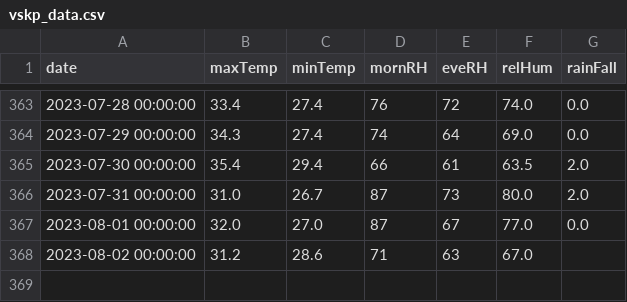
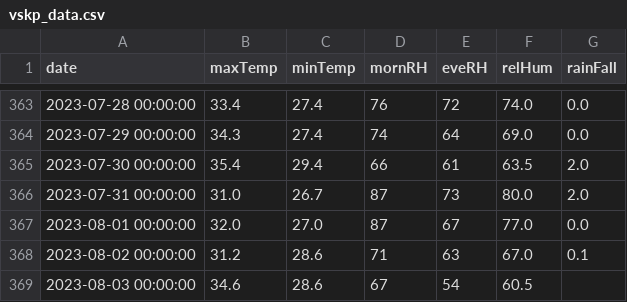
Before and after one commit to kaustuvchatterjee/vskp, a CSV file: vskp_data.csv, drawn as a sheet; only a part is shown, gaps mark what is left out.

```diff
--- a/vskp_data.csv
+++ b/vskp_data.csv
@@ -367,2 +367,3 @@ date,maxTemp,minTemp,mornRH,eveRH,relHum,rainFall
 2023-08-01 00:00:00,32.0,27.0,87,67,77.0,0.0
-2023-08-02 00:00:00,31.2,28.6,71,63,67.0,
+2023-08-02 00:00:00,31.2,28.6,71,63,67.0,0.1
+2023-08-03 00:00:00,34.6,28.6,67,54,60.5,
```
